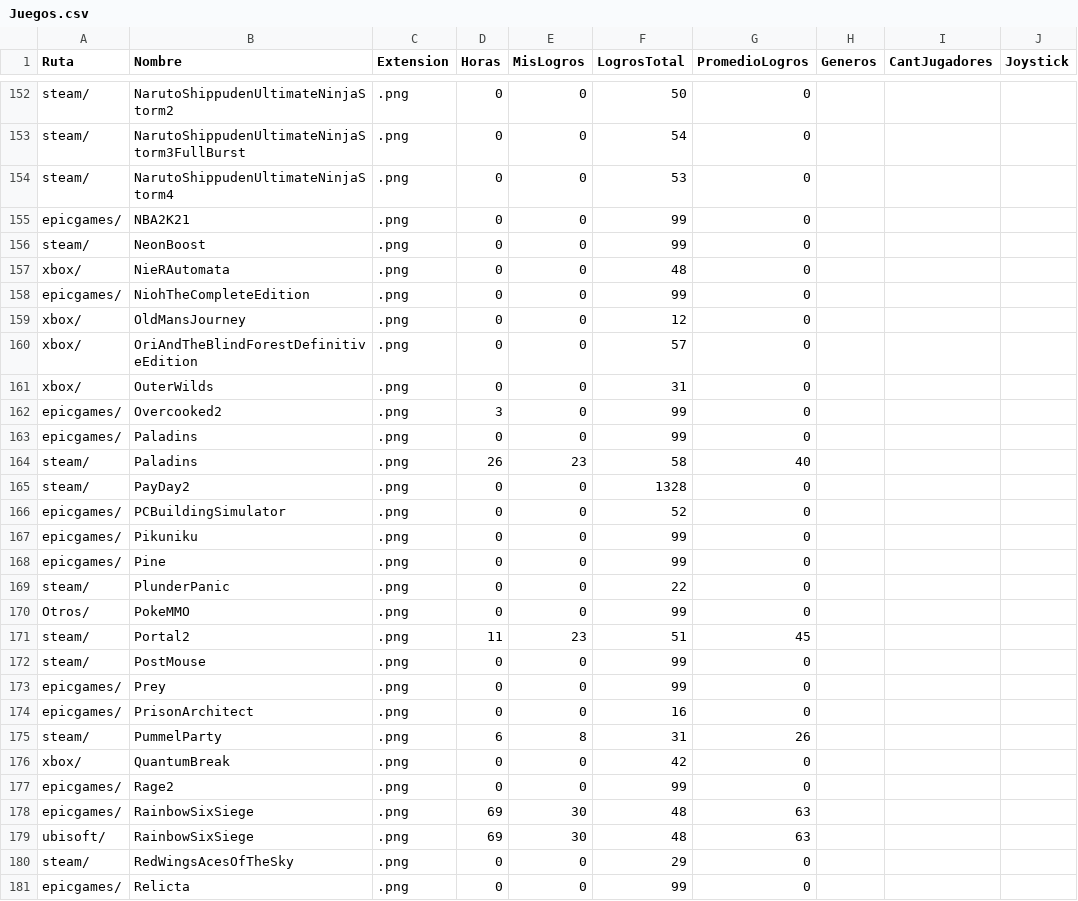
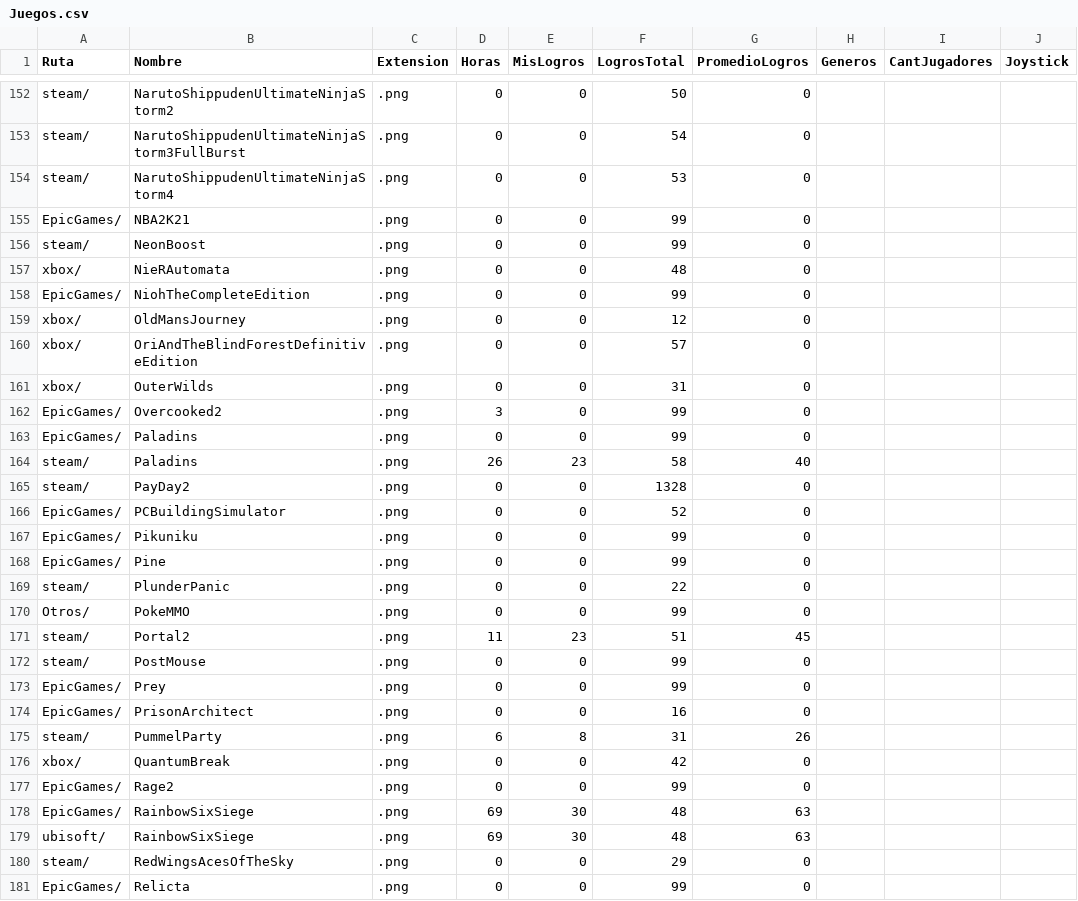
Before and after one commit to fabri-lsq/fabri-lsq.github.io, a CSV file: WebJuegos/Juegos.csv, drawn as a sheet; only a part is shown, gaps mark what is left out; the diff covers the shown part only; the diff names each change by its address in the sheet, - before the commit and + after, or states it on an @@ line.

Commit message:
Add files via upload

```diff
--- a/WebJuegos/Juegos.csv
+++ b/WebJuegos/Juegos.csv
-A155 (Ruta): epicgames/
+A155 (Ruta): EpicGames/
-A158 (Ruta): epicgames/
+A158 (Ruta): EpicGames/
-A162:A163 (Ruta): epicgames/
+A162:A163 (Ruta): EpicGames/
-A166:A168 (Ruta): epicgames/
+A166:A168 (Ruta): EpicGames/
-A173:A174 (Ruta): epicgames/
+A173:A174 (Ruta): EpicGames/
-A177:A178 (Ruta): epicgames/
+A177:A178 (Ruta): EpicGames/
-A181 (Ruta): epicgames/
+A181 (Ruta): EpicGames/
```
Also changed, not shown: 102 edited cells elsewhere in this file.
